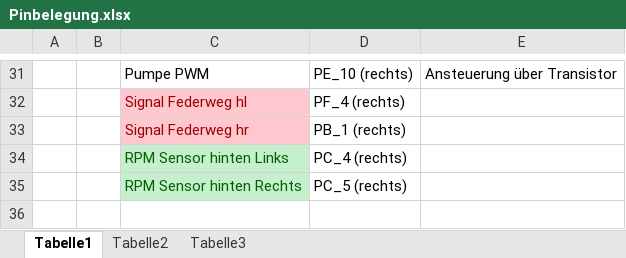
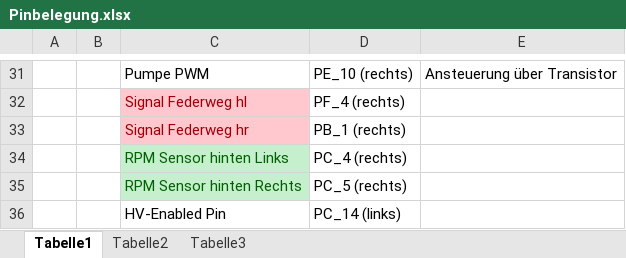
Before and after one commit to HofSpannungMotorsport/CarSoftware, an Excel workbook: resources/Pinbelegung.xlsx, sheet Tabelle1, drawn as a sheet; only a part is shown, gaps mark what is left out; values as stored, in another font and other column widths than the file's, no borders; the diff names each change by its address in the sheet, - before the commit and + after, or states it on an @@ line.

```diff
--- a/resources/Pinbelegung.xlsx (sheet Tabelle1)
+++ b/resources/Pinbelegung.xlsx (sheet Tabelle1)
+row 36:  |  | HV-Enabled Pin | PC_14 (links)
```
Also changed, not shown: 8 other files.
